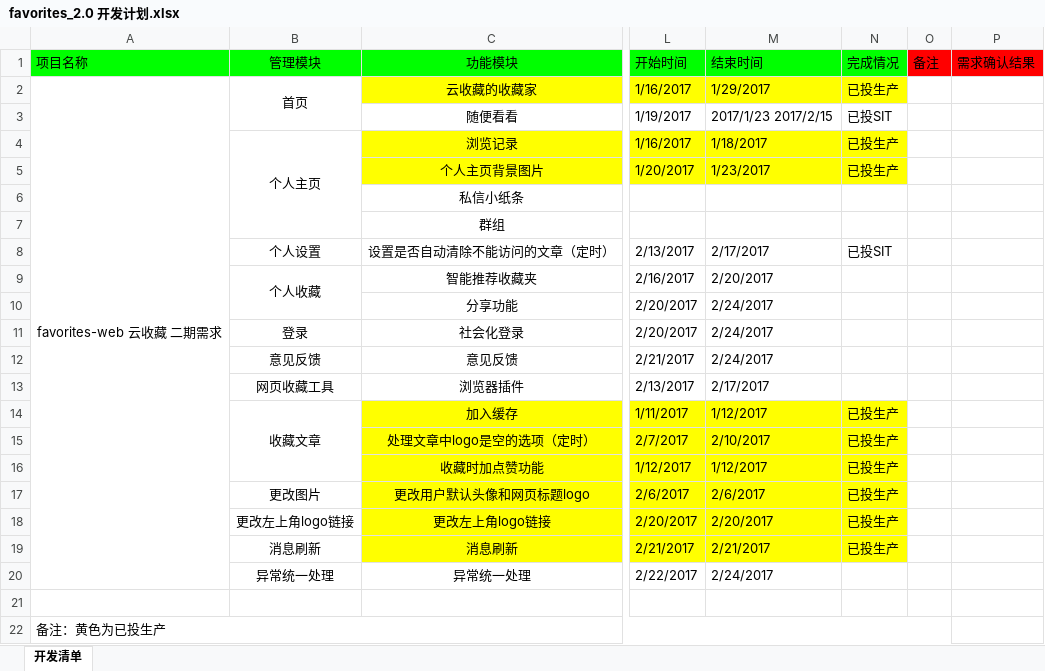
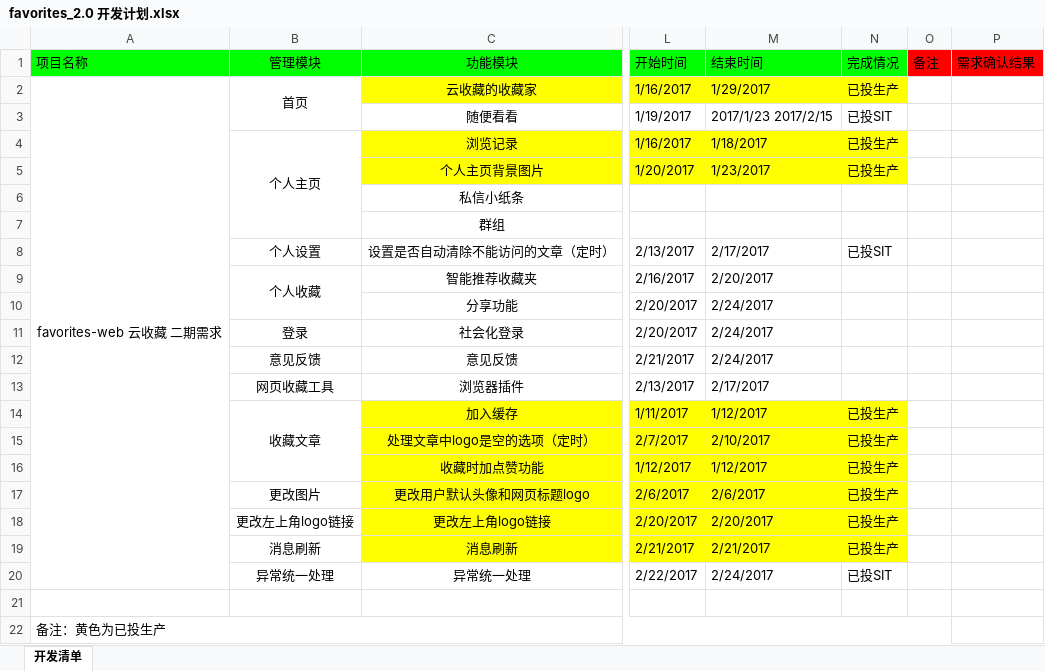
Before and after one commit to cloudfavorites/favorites, an Excel workbook: design/favorites_2.0 开发计划.xlsx, sheet 开发清单, drawn as a sheet; only a part is shown, gaps mark what is left out; values as stored, in another font and other column widths than the file's, no borders; the diff names each change by its address in the sheet, - before the commit and + after, or states it on an @@ line.

Commit message:
update

```diff
--- a/design/favorites_2.0 开发计划.xlsx (sheet 开发清单)
+++ b/design/favorites_2.0 开发计划.xlsx (sheet 开发清单)
-N20 (完成情况): (empty)
+N20 (完成情况): 已投SIT
```
